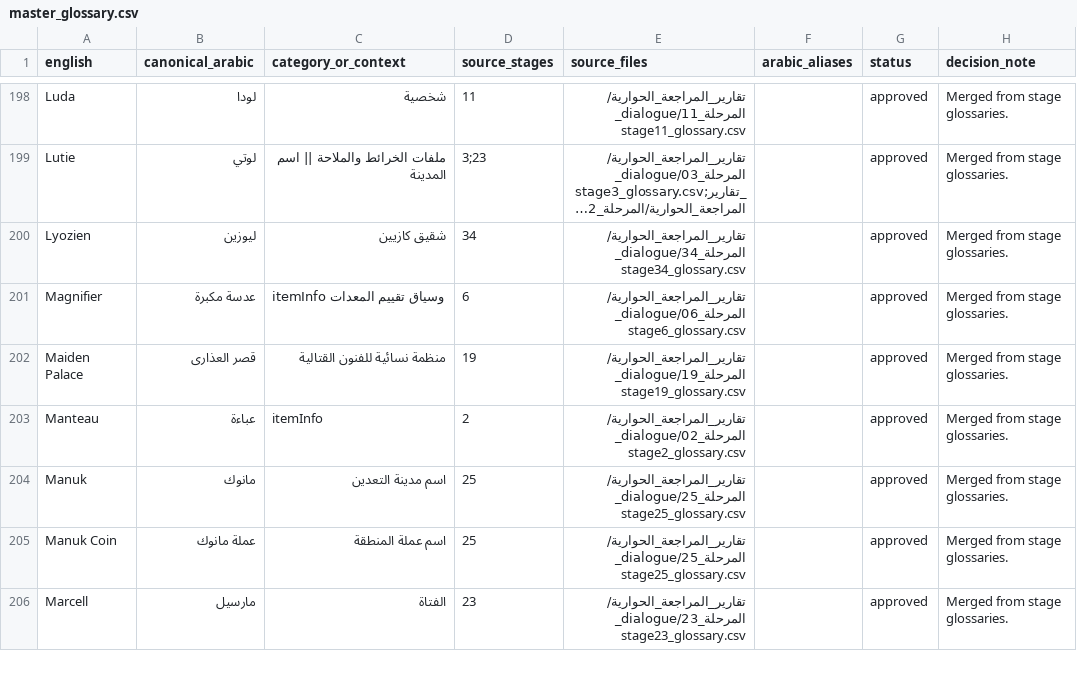
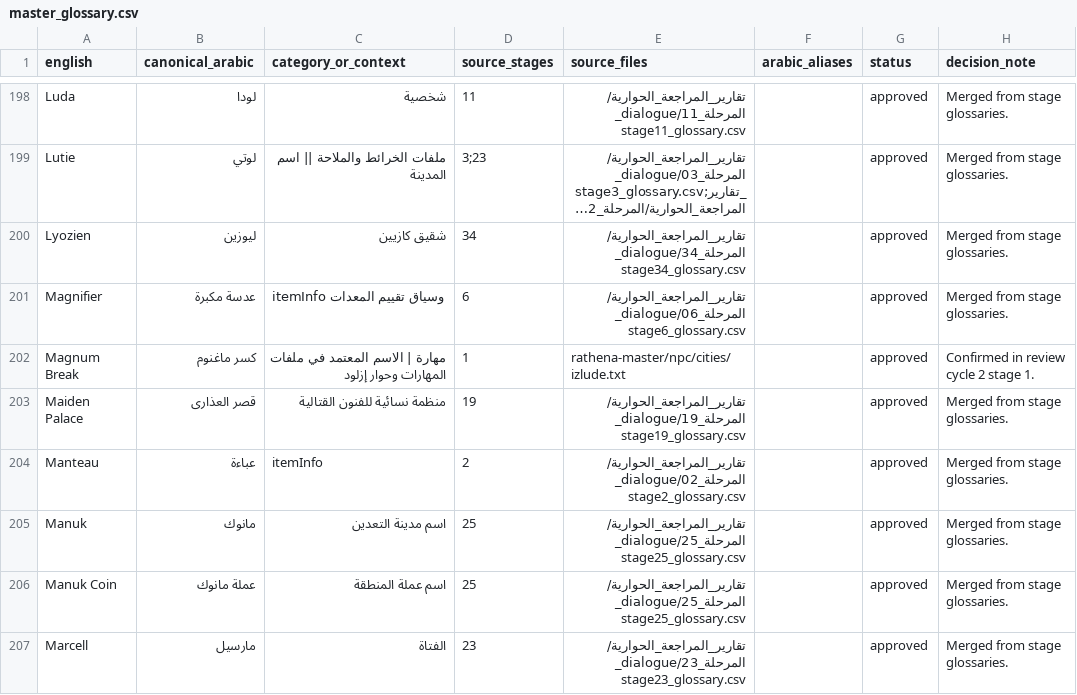
Before and after one commit to barod1986-ship-it/MMOARAB, a CSV file: glossary/master_glossary.csv, drawn as a sheet; only a part is shown, gaps mark what is left out; long unchanged cells end in ….

```diff
--- a/glossary/master_glossary.csv
+++ b/glossary/master_glossary.csv
@@ -201,2 +201,3 @@ Lyozien,ليوزين,شقيق كازيين,34,تقارير_المراجعة_ال
 Magnifier,عدسة مكبرة,itemInfo وسياق تقييم المعدات,6,تقارير_المراجعة_الحوارية/المرحلة_06/dialogue_stage6_glossary.csv,,approved,Merged from stage glossaries.
+Magnum Break,كسر ماغنوم,مهارة | الاسم المعتمد في ملفات المهارات وحوار إزلود,1,rathena-master/npc/cities/izlude.txt,,approved,Confirmed in review cycle 2 stage 1.
 Maiden Palace,قصر العذارى,منظمة نسائية للفنون القتالية,19,تقارير_المراجعة_الحوارية/المرحلة_19/dialogue_stage19_glossary.csv,,approved,Merged from stage glossaries.
```
Also changed, not shown: 2 other files.
